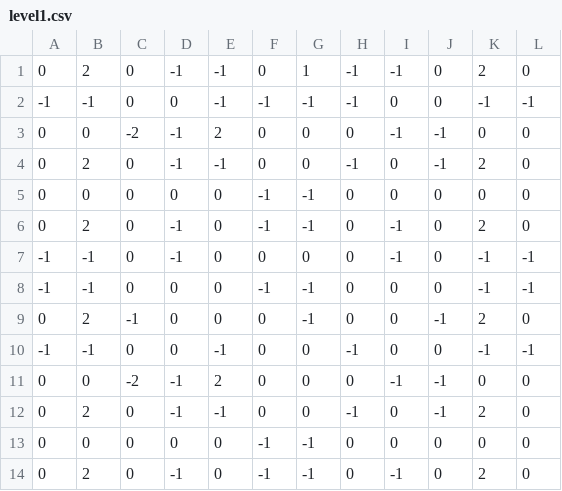
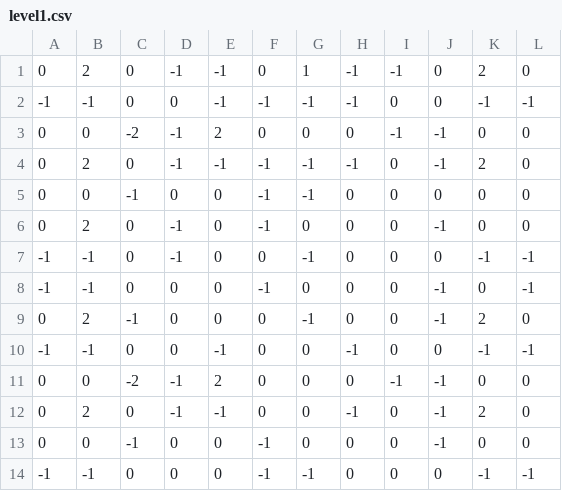
Before and after one commit to RogerJanusiak/OverGravity, a CSV file: resources/levels/level1.csv, drawn as a sheet.

Commit message:
Enemies don't spawn off screen if less than 5 enemies | updated levels

```diff
--- a/resources/levels/level1.csv
+++ b/resources/levels/level1.csv
@@ -3,7 +3,7 @@
 0,0,-2,-1,2,0,0,0,-1,-1,0,0
-0,2,0,-1,-1,0,0,-1,0,-1,2,0
-0,0,0,0,0,-1,-1,0,0,0,0,0
-0,2,0,-1,0,-1,-1,0,-1,0,2,0
--1,-1,0,-1,0,0,0,0,-1,0,-1,-1
--1,-1,0,0,0,-1,-1,0,0,0,-1,-1
+0,2,0,-1,-1,-1,-1,-1,0,-1,2,0
+0,0,-1,0,0,-1,-1,0,0,0,0,0
+0,2,0,-1,0,-1,0,0,0,-1,0,0
+-1,-1,0,-1,0,0,-1,0,0,0,-1,-1
+-1,-1,0,0,0,-1,0,0,0,-1,0,-1
 0,2,-1,0,0,0,-1,0,0,-1,2,0
@@ -12,3 +12,3 @@
 0,2,0,-1,-1,0,0,-1,0,-1,2,0
-0,0,0,0,0,-1,-1,0,0,0,0,0
-0,2,0,-1,0,-1,-1,0,-1,0,2,0
+0,0,-1,0,0,-1,0,0,0,-1,0,0
+-1,-1,0,0,0,-1,-1,0,0,0,-1,-1
```
Also changed, not shown: 7 other files.
